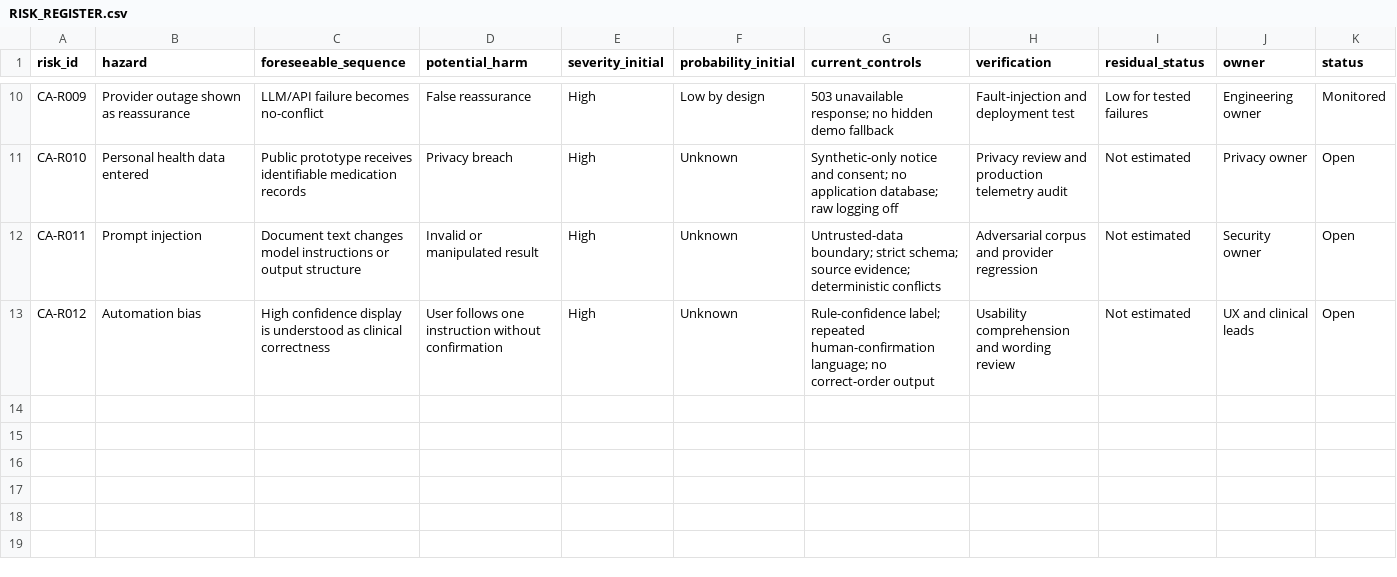
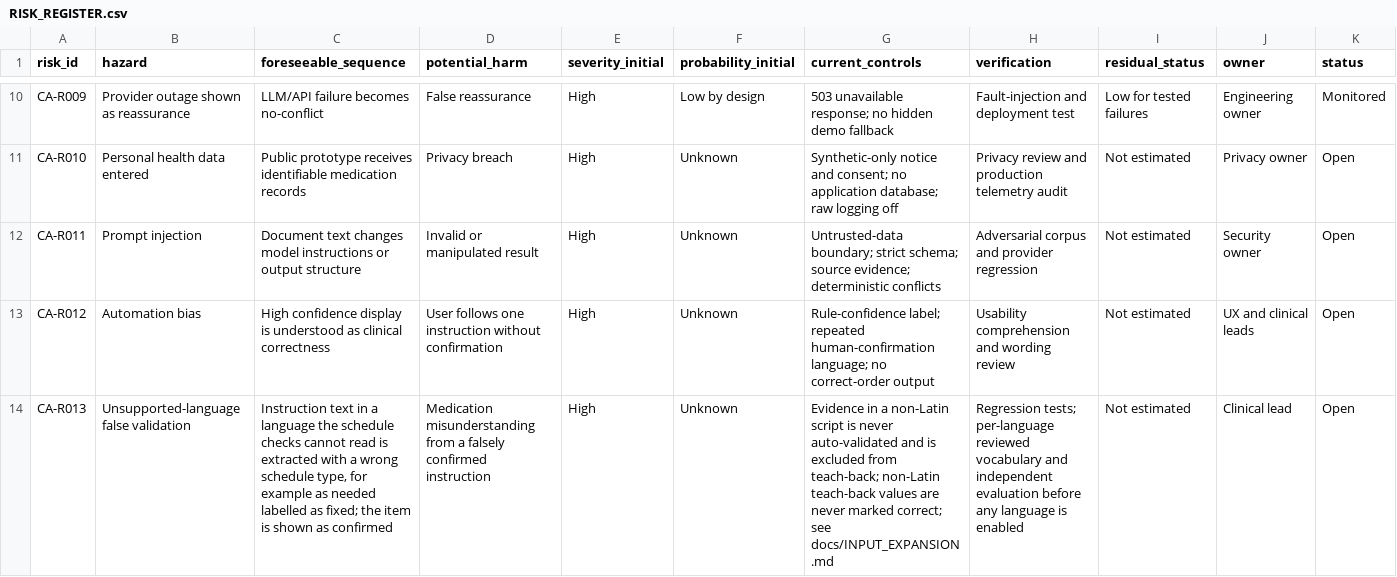
Before and after one commit to changsungoh/CareAlign, a CSV file: research/regulatory/RISK_REGISTER.csv, drawn as a sheet; only a part is shown, gaps mark what is left out; the diff names each change by its address in the sheet, - before the commit and + after, or states it on an @@ line.

```diff
--- a/research/regulatory/RISK_REGISTER.csv
+++ b/research/regulatory/RISK_REGISTER.csv
+row 14: CA-R013 | Unsupported-language false validation | Instruction text in a language the schedule checks cannot read is extracted with a wrong schedule type, for example as needed labelled as fixed; the item is shown as confirmed | Medication misunderstanding from a falsely confirmed instruction | High | Unknown | Evidence in a non-Latin script is never auto-validated and is excluded from teach-back; non-Latin teach-back values are never marked correct; see docs/INPUT_EXPANSION.md | Regression tests; per-language reviewed vocabulary and independent evaluation before any language is enabled | Not estimated | Clinical lead | Open
```
Also changed, not shown: 6 other files.
